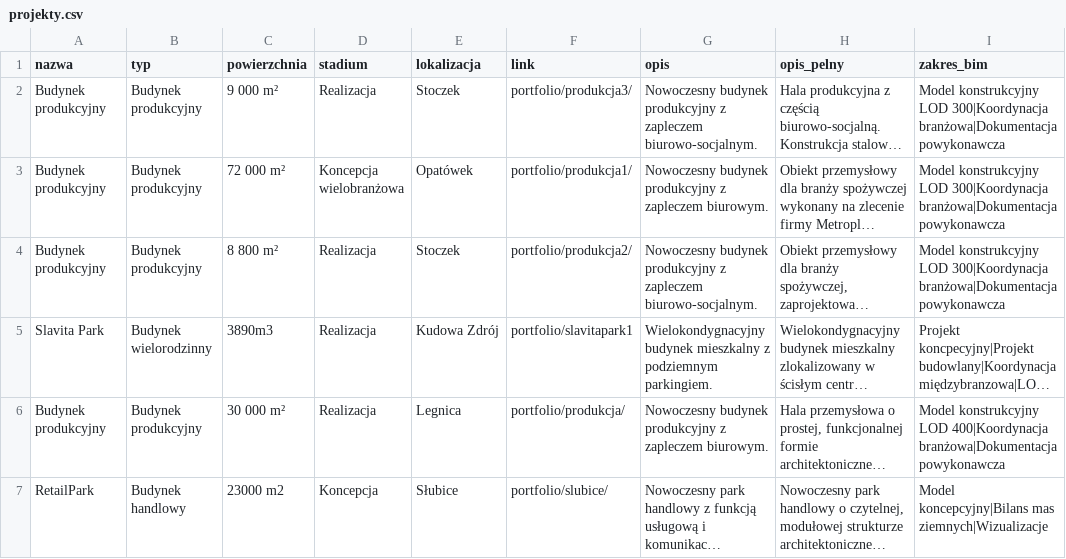
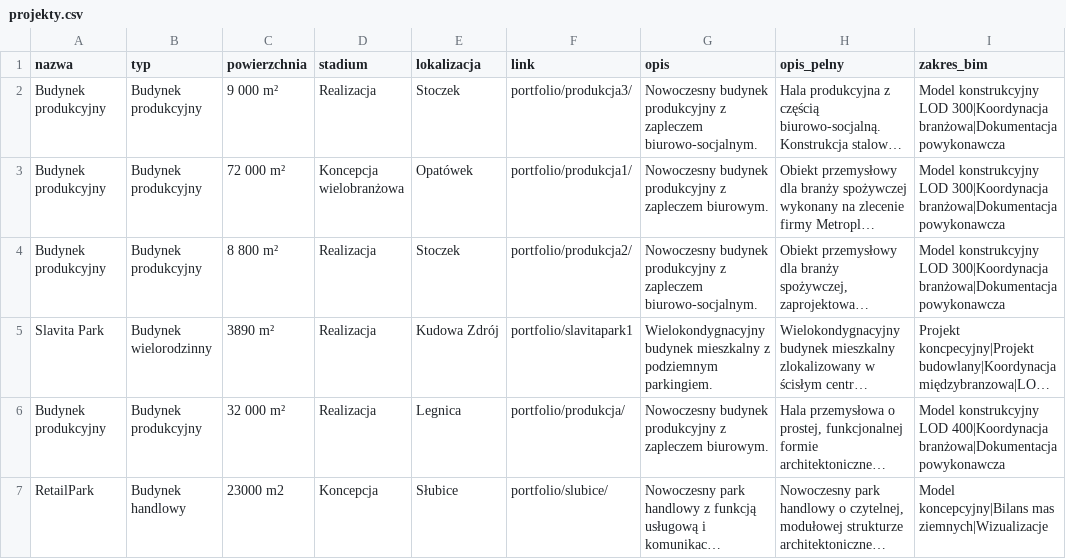
Before and after one commit to ChoroboroGit/iabim-site, a CSV file: projekty.csv, drawn as a sheet; only a part is shown; long unchanged cells end in …; the diff covers the shown part only; the diff names each change by its address in the sheet, - before the commit and + after, or states it on an @@ line.

```diff
--- a/projekty.csv
+++ b/projekty.csv
-C5 (powierzchnia): 3890m3
+C5 (powierzchnia): 3890 m²
-C6 (powierzchnia): 30 000 m²
+C6 (powierzchnia): 32 000 m²
```
Also changed, not shown: 1 added row elsewhere in this file, 7 other files.
